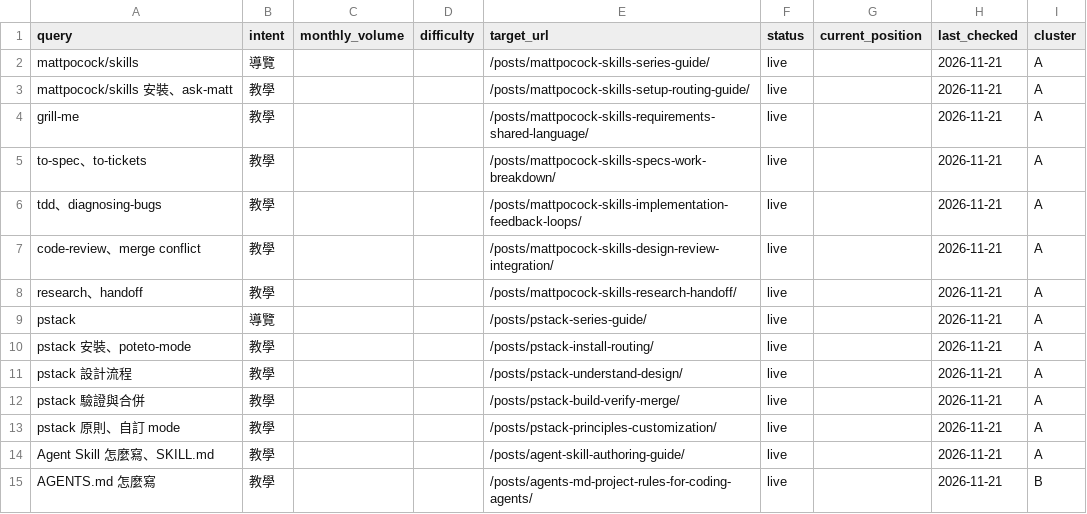
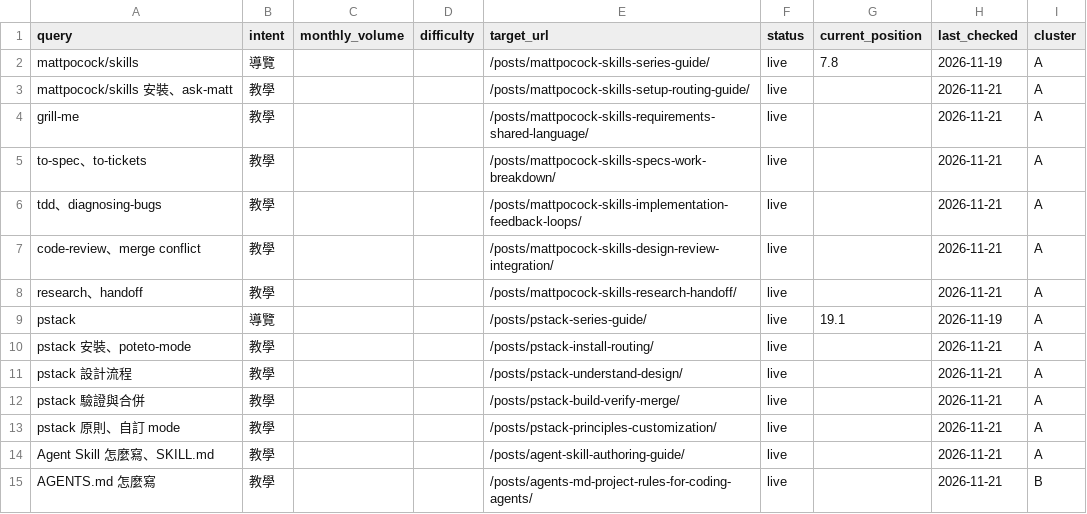
Before and after one commit to justmaocom/justmaocom.github.io, a CSV file: seo/keyword-map.csv, drawn as a sheet; only a part is shown; the diff covers the shown part only.

```diff
--- a/seo/keyword-map.csv
+++ b/seo/keyword-map.csv
@@ -1,3 +1,3 @@
 query,intent,monthly_volume,difficulty,target_url,status,current_position,last_checked,cluster
-mattpocock/skills,導覽,,,/posts/mattpocock-skills-series-guide/,live,,2026-11-21,A
+mattpocock/skills,導覽,,,/posts/mattpocock-skills-series-guide/,live,7.8,2026-11-19,A
 mattpocock/skills 安裝、ask-matt,教學,,,/posts/mattpocock-skills-setup-routing-guide/,live,,2026-11-21,A
@@ -8,3 +8,3 @@ code-review、merge conflict,教學,,,/posts/mattpocock-skills-design-review-int
 research、handoff,教學,,,/posts/mattpocock-skills-research-handoff/,live,,2026-11-21,A
-pstack,導覽,,,/posts/pstack-series-guide/,live,,2026-11-21,A
+pstack,導覽,,,/posts/pstack-series-guide/,live,19.1,2026-11-19,A
 pstack 安裝、poteto-mode,教學,,,/posts/pstack-install-routing/,live,,2026-11-21,A
```
Also changed, not shown: 24 added rows elsewhere in this file, 3 other files.
